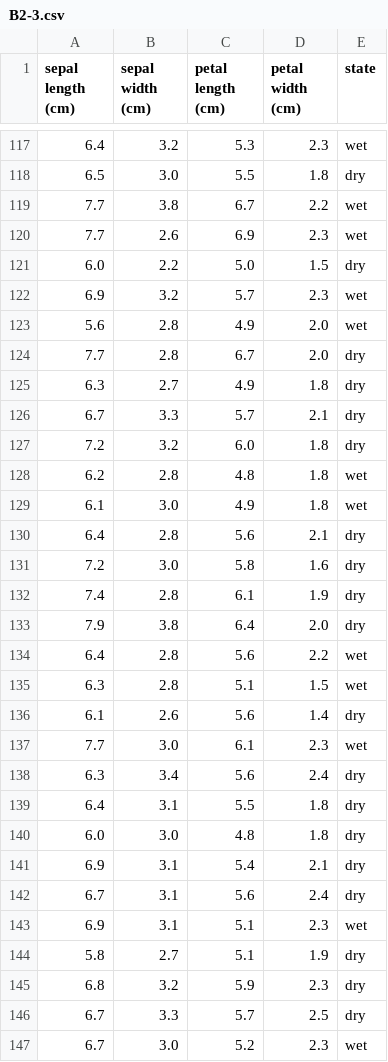
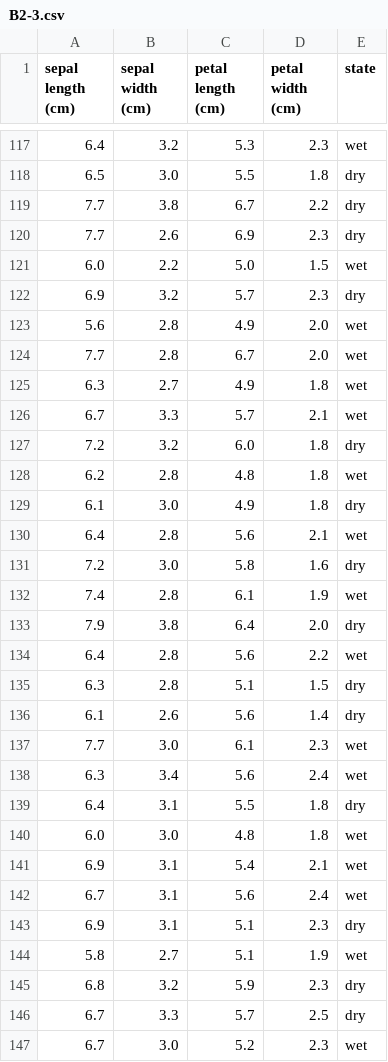
Before and after one commit to JoepBeurskens/Datacademy_Demo, a CSV file: Modules/M4_ML/answers/B2-3.csv, drawn as a sheet; only a part is shown, gaps mark what is left out; the diff covers the shown part only.

```diff
--- a/Modules/M4_ML/answers/B2-3.csv
+++ b/Modules/M4_ML/answers/B2-3.csv
@@ -118,28 +118,28 @@ sepal length (cm);sepal width (cm);petal length (cm);petal width (cm);state
 6.5;3.0;5.5;1.8;dry
-7.7;3.8;6.7;2.2;wet
-7.7;2.6;6.9;2.3;wet
-6.0;2.2;5.0;1.5;dry
-6.9;3.2;5.7;2.3;wet
+7.7;3.8;6.7;2.2;dry
+7.7;2.6;6.9;2.3;dry
+6.0;2.2;5.0;1.5;wet
+6.9;3.2;5.7;2.3;dry
 5.6;2.8;4.9;2.0;wet
-7.7;2.8;6.7;2.0;dry
-6.3;2.7;4.9;1.8;dry
-6.7;3.3;5.7;2.1;dry
+7.7;2.8;6.7;2.0;wet
+6.3;2.7;4.9;1.8;wet
+6.7;3.3;5.7;2.1;wet
 7.2;3.2;6.0;1.8;dry
 6.2;2.8;4.8;1.8;wet
-6.1;3.0;4.9;1.8;wet
-6.4;2.8;5.6;2.1;dry
+6.1;3.0;4.9;1.8;dry
+6.4;2.8;5.6;2.1;wet
 7.2;3.0;5.8;1.6;dry
-7.4;2.8;6.1;1.9;dry
+7.4;2.8;6.1;1.9;wet
 7.9;3.8;6.4;2.0;dry
 6.4;2.8;5.6;2.2;wet
-6.3;2.8;5.1;1.5;wet
+6.3;2.8;5.1;1.5;dry
 6.1;2.6;5.6;1.4;dry
 7.7;3.0;6.1;2.3;wet
-6.3;3.4;5.6;2.4;dry
+6.3;3.4;5.6;2.4;wet
 6.4;3.1;5.5;1.8;dry
-6.0;3.0;4.8;1.8;dry
-6.9;3.1;5.4;2.1;dry
-6.7;3.1;5.6;2.4;dry
-6.9;3.1;5.1;2.3;wet
-5.8;2.7;5.1;1.9;dry
+6.0;3.0;4.8;1.8;wet
+6.9;3.1;5.4;2.1;wet
+6.7;3.1;5.6;2.4;wet
+6.9;3.1;5.1;2.3;dry
+5.8;2.7;5.1;1.9;wet
 6.8;3.2;5.9;2.3;dry
```
Also changed, not shown: 63 edited cells elsewhere in this file, Modules/M4_ML/answers/B4-1.csv, Modules/M4_ML/answers/C1.csv, 1 other file.
